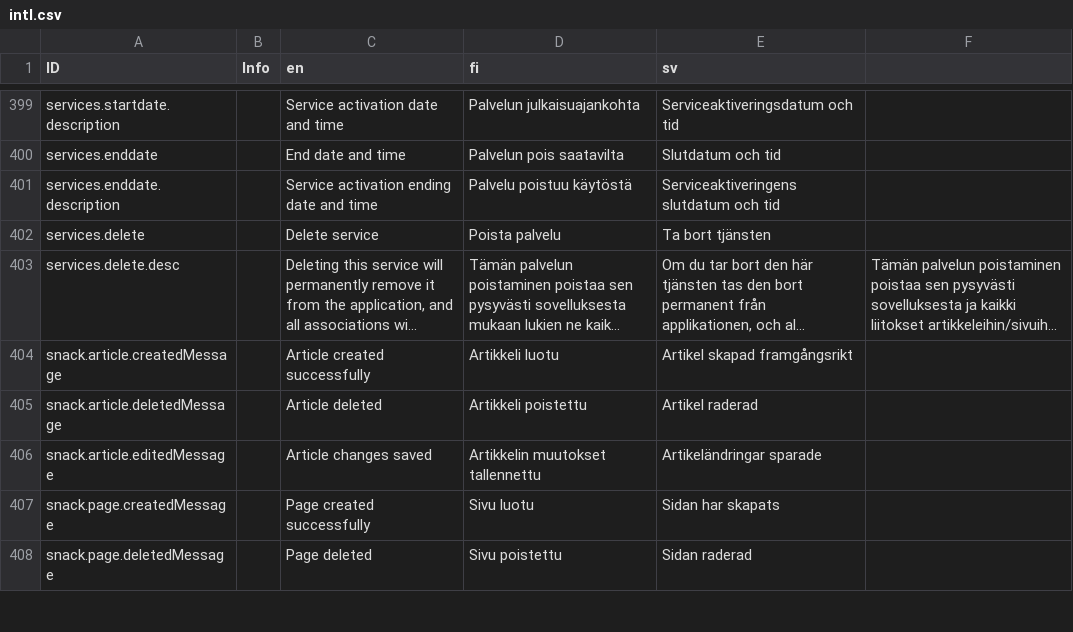
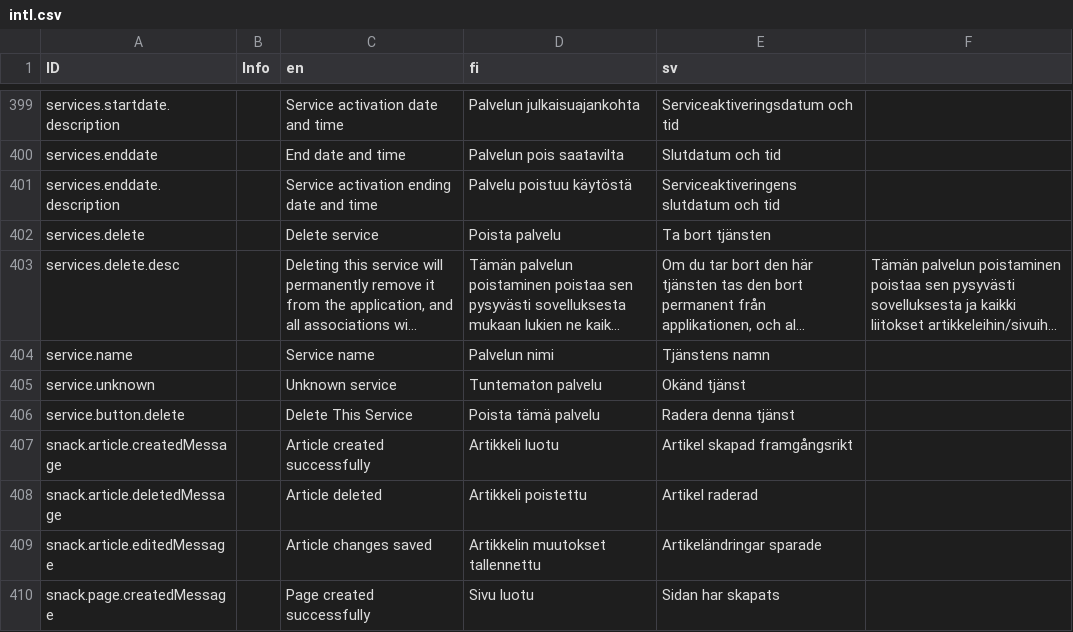
Before and after one commit to digiexpress-io/digiexpress-parent, a CSV file: ts_setup/eveli-ide/intl.csv, drawn as a sheet; only a part is shown, gaps mark what is left out; the shorter side is filled out with more unchanged rows; long unchanged cells end in …; the diff names each change by its address in the sheet, - before the commit and + after, or states it on an @@ line.

Commit message:
#587 added service technical name to delete dialog and moved stylings to useUtilityClasses

```diff
--- a/ts_setup/eveli-ide/intl.csv
+++ b/ts_setup/eveli-ide/intl.csv
+row 404: service.name |  | Service name | Palvelun nimi | Tjänstens namn
+row 405: service.unknown |  | Unknown service | Tuntematon palvelu | Okänd tjänst
+row 406: service.button.delete |  | Delete This Service | Poista tämä palvelu | Radera denna tjänst
```
Also changed, not shown: 5 other files.
